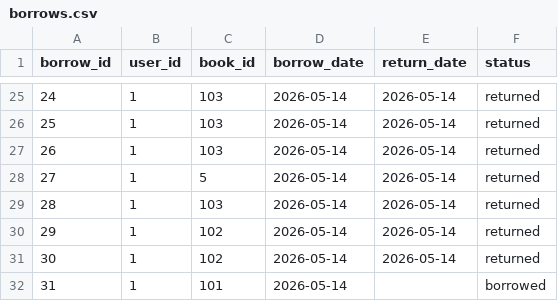
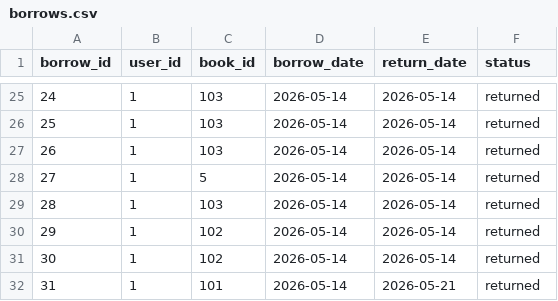
Before and after one commit to wodezhuchang/ex01, a CSV file: ui/data/borrows.csv, drawn as a sheet; only a part is shown, gaps mark what is left out.

```diff
--- a/ui/data/borrows.csv
+++ b/ui/data/borrows.csv
@@ -31,2 +31,2 @@ borrow_id,user_id,book_id,borrow_date,return_date,status
 30,1,102,2026-05-14,2026-05-14,returned
-31,1,101,2026-05-14,,borrowed
+31,1,101,2026-05-14,2026-05-21,returned
```
Also changed, not shown: ui/data/books.csv, 2 other files.
